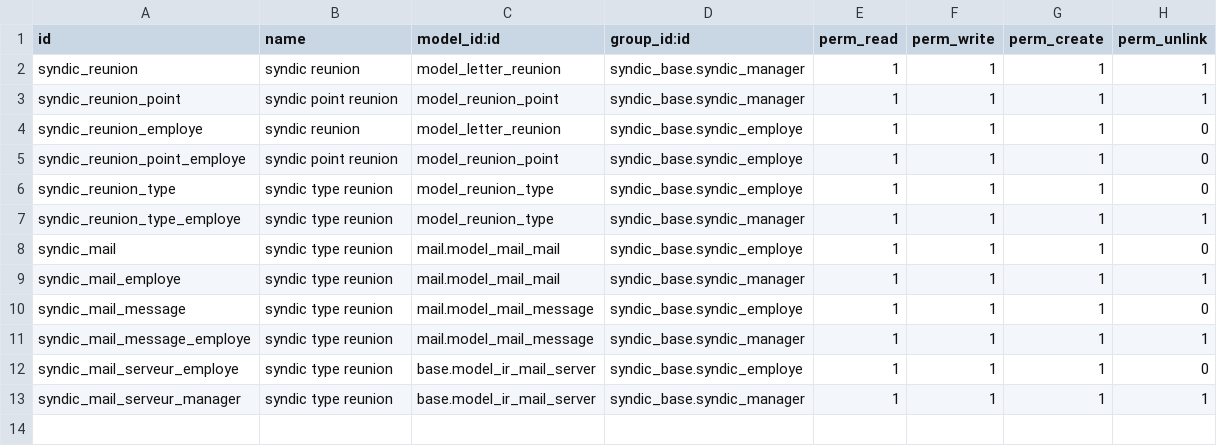
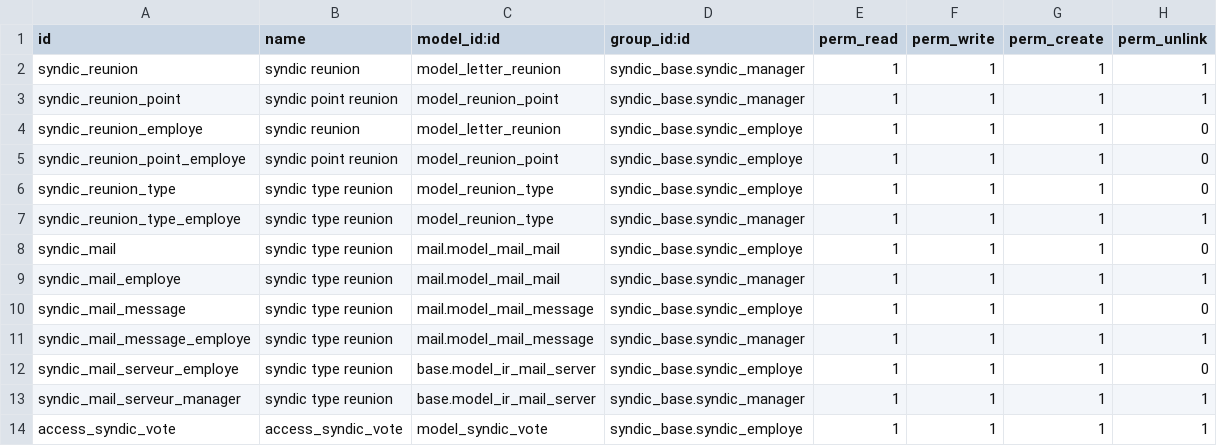
Before and after one commit to mva-odoo/old-syndic, a CSV file: syndic_reunion/security/ir.model.access.csv, drawn as a sheet; the diff names each change by its address in the sheet, - before the commit and + after, or states it on an @@ line.

Commit message:
[IMP] add reunion

```diff
--- a/syndic_reunion/security/ir.model.access.csv
+++ b/syndic_reunion/security/ir.model.access.csv
+row 14: access_syndic_vote | access_syndic_vote | model_syndic_vote | syndic_base.syndic_employe | 1 | 1 | 1 | 1
```
Also changed, not shown: 7 other files.
